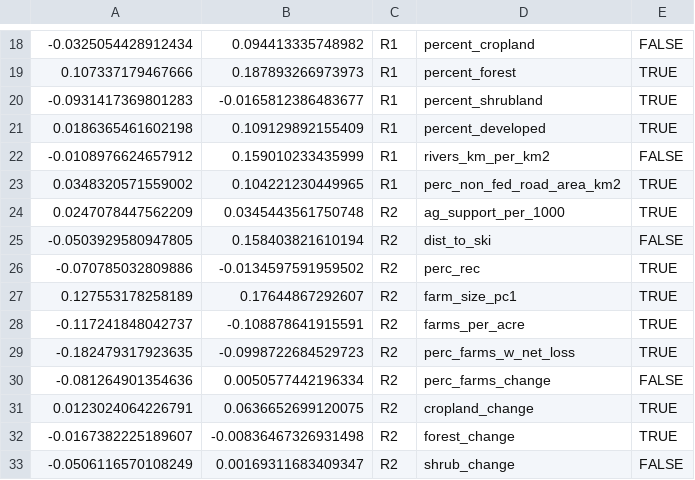
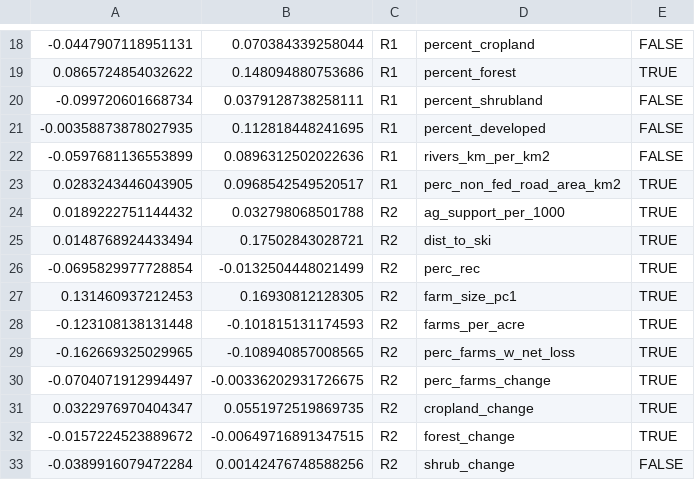
Before and after one commit to CarolynKoehn/Koehn_etal_2026_Farmland-loss-archetypes, a CSV file: data/model results/ci_clust_resource.csv, drawn as a sheet; only a part is shown, gaps mark what is left out; the diff covers the shown part only.

```diff
--- a/data/model results/ci_clust_resource.csv
+++ b/data/model results/ci_clust_resource.csv
@@ -18,16 +18,16 @@
--0.0325054428912434,0.094413335748982,"R1","percent_cropland",FALSE
-0.107337179467666,0.187893266973973,"R1","percent_forest",TRUE
--0.0931417369801283,-0.0165812386483677,"R1","percent_shrubland",TRUE
-0.0186365461602198,0.109129892155409,"R1","percent_developed",TRUE
--0.0108976624657912,0.159010233435999,"R1","rivers_km_per_km2",FALSE
-0.0348320571559002,0.104221230449965,"R1","perc_non_fed_road_area_km2",TRUE
-0.0247078447562209,0.0345443561750748,"R2","ag_support_per_1000",TRUE
--0.0503929580947805,0.158403821610194,"R2","dist_to_ski",FALSE
--0.070785032809886,-0.0134597591959502,"R2","perc_rec",TRUE
-0.127553178258189,0.17644867292607,"R2","farm_size_pc1",TRUE
--0.117241848042737,-0.108878641915591,"R2","farms_per_acre",TRUE
--0.182479317923635,-0.0998722684529723,"R2","perc_farms_w_net_loss",TRUE
--0.081264901354636,0.0050577442196334,"R2","perc_farms_change",FALSE
-0.0123024064226791,0.0636652699120075,"R2","cropland_change",TRUE
--0.0167382225189607,-0.00836467326931498,"R2","forest_change",TRUE
--0.0506116570108249,0.00169311683409347,"R2","shrub_change",FALSE
+-0.0447907118951131,0.070384339258044,"R1","percent_cropland",FALSE
+0.0865724854032622,0.148094880753686,"R1","percent_forest",TRUE
+-0.099720601668734,0.0379128738258111,"R1","percent_shrubland",FALSE
+-0.00358873878027935,0.112818448241695,"R1","percent_developed",FALSE
+-0.0597681136553899,0.0896312502022636,"R1","rivers_km_per_km2",FALSE
+0.0283243446043905,0.0968542549520517,"R1","perc_non_fed_road_area_km2",TRUE
+0.0189222751144432,0.032798068501788,"R2","ag_support_per_1000",TRUE
+0.0148768924433494,0.17502843028721,"R2","dist_to_ski",TRUE
+-0.0695829977728854,-0.0132504448021499,"R2","perc_rec",TRUE
+0.131460937212453,0.16930812128305,"R2","farm_size_pc1",TRUE
+-0.123108138131448,-0.101815131174593,"R2","farms_per_acre",TRUE
+-0.162669325029965,-0.108940857008565,"R2","perc_farms_w_net_loss",TRUE
+-0.0704071912994497,-0.00336202931726675,"R2","perc_farms_change",TRUE
+0.0322976970404347,0.0551972519869735,"R2","cropland_change",TRUE
+-0.0157224523889672,-0.00649716891347515,"R2","forest_change",TRUE
+-0.0389916079472284,0.00142476748588256,"R2","shrub_change",FALSE
```
Also changed, not shown: 3 added rows, 3 removed rows and 94 edited cells elsewhere in this file, data/bootstrap/Actors_var_sel.csv, data/bootstrap/Resource_var_sel.csv, 8 other files.
